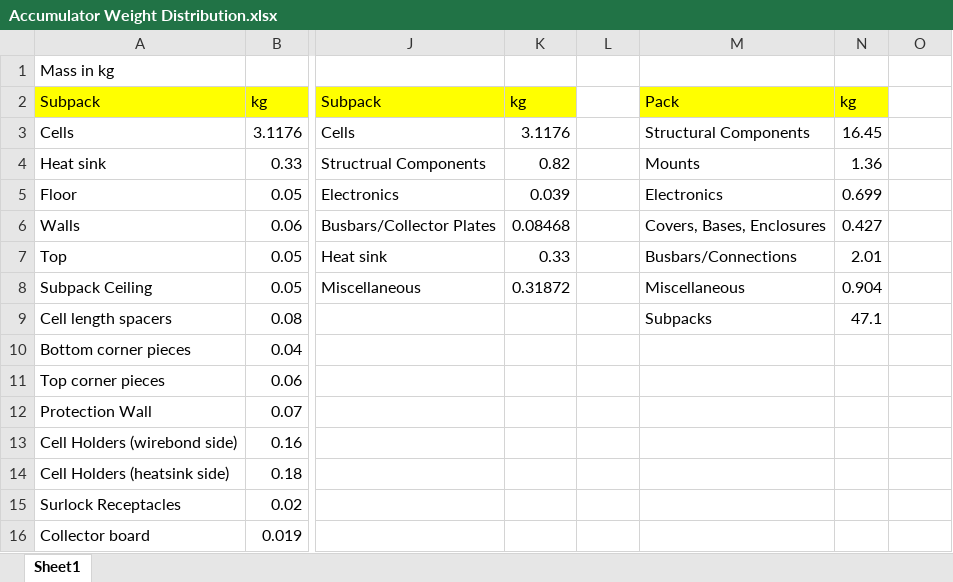
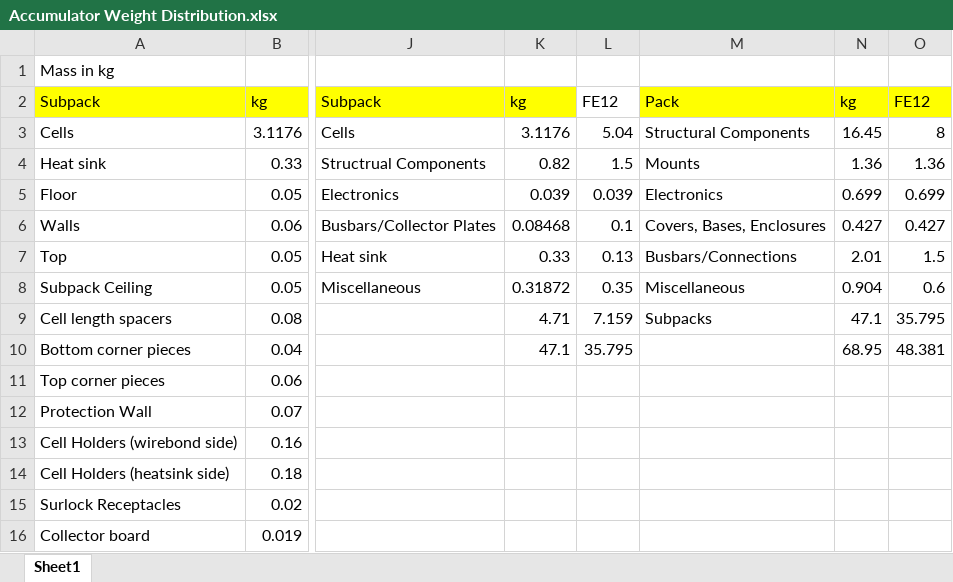
Before and after one commit to FormulaRacingatUCDavis/FE12-Accumulator, an Excel workbook: FE12/Weight Distribution Studies/Accumulator Weight Distribution.xlsx, sheet Sheet1, drawn as a sheet; only a part is shown, gaps mark what is left out; values as stored, in another font and other column widths than the file's, no borders; charts and pictures not drawn; the diff names each change by its address in the sheet, - before the commit and + after, or states it on an @@ line.

```diff
--- a/FE12/Weight Distribution Studies/Accumulator Weight Distribution.xlsx (sheet Sheet1)
+++ b/FE12/Weight Distribution Studies/Accumulator Weight Distribution.xlsx (sheet Sheet1)
-L2: (empty)
+L2: FE12
-O2: (empty)
+O2: FE12
-O2 fill: none
+O2 fill: #FFFF00
-L3: (empty)
+L3: 5.04
-O3: (empty)
+O3: 8
-L4: (empty)
+L4: 1.5
-O4: (empty)
+O4: 1.36
-L5: (empty)
+L5: 0.039
-O5: (empty)
+O5: 0.699
-L6: (empty)
+L6: 0.1
-O6: (empty)
+O6: 0.427
-L7: (empty)
+L7: 0.13
-O7: (empty)
+O7: 1.5
-L8: (empty)
+L8: 0.35
-O8: (empty)
+O8: 0.6
-K9: (empty)
+K9: 4.71
-L9: (empty)
+L9: 7.159
-O9: (empty)
+O9: 35.795
-K10: (empty)
+K10: 47.1
-L10: (empty)
+L10: 35.795
-N10: (empty)
+N10: 68.95
-O10: (empty)
+O10: 48.381
```
Also changed, not shown: charts or pictures, 14 other files.
